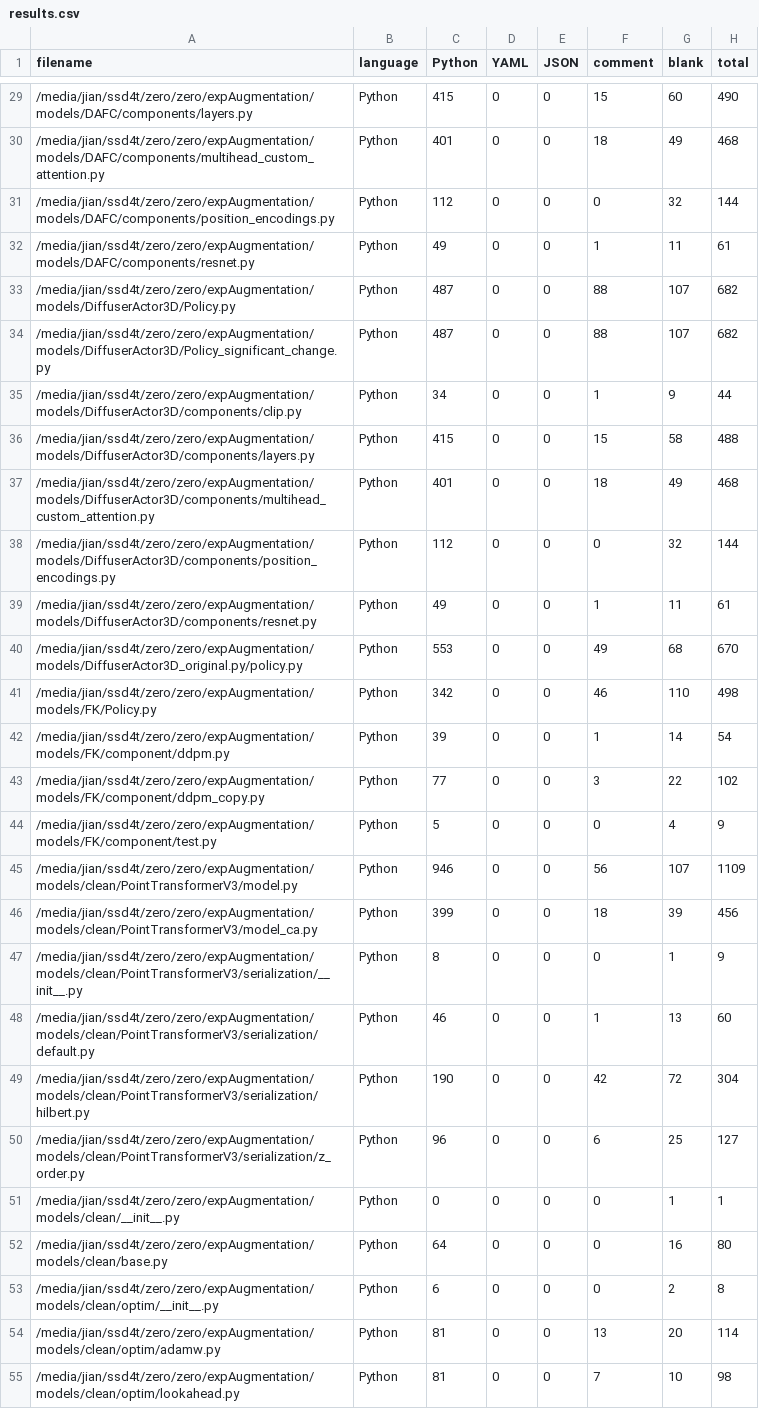
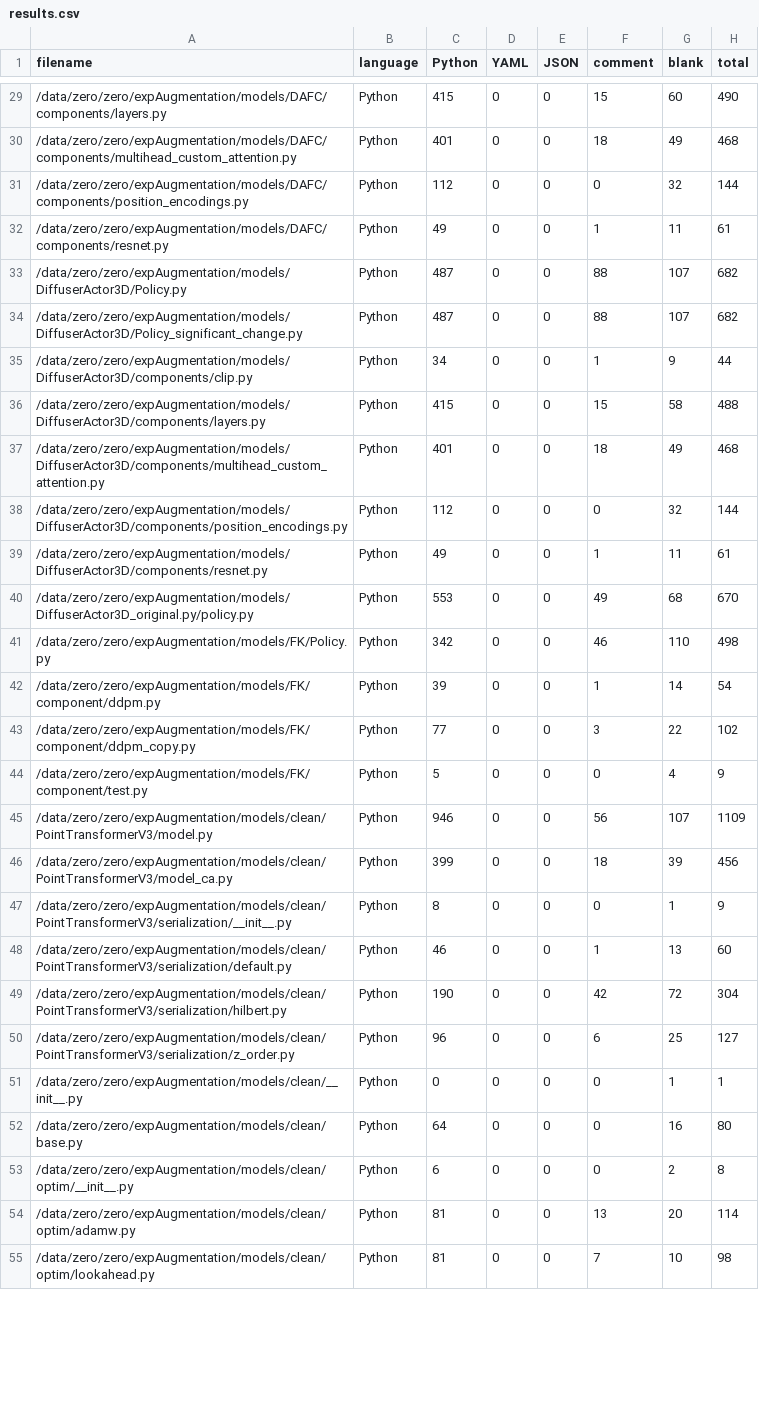
Before and after one commit to jianzhou0420/zero, a CSV file: .VSCodeCounter/2025-04-06_17-17-41/results.csv, drawn as a sheet; only a part is shown, gaps mark what is left out; the diff covers the shown part only; the diff names each change by its address in the sheet, - before the commit and + after, or states it on an @@ line.

```diff
--- a/.VSCodeCounter/2025-04-06_17-17-41/results.csv
+++ b/.VSCodeCounter/2025-04-06_17-17-41/results.csv
-A29 (filename): /media/jian/ssd4t/zero/zero/expAugmentation/models/DAFC/components/layers.py
+A29 (filename): /data/zero/zero/expAugmentation/models/DAFC/components/layers.py
-A30 (filename): /media/jian/ssd4t/zero/zero/expAugmentation/models/DAFC/components/multihead_custom_attention.py
+A30 (filename): /data/zero/zero/expAugmentation/models/DAFC/components/multihead_custom_attention.py
-A31 (filename): /media/jian/ssd4t/zero/zero/expAugmentation/models/DAFC/components/position_encodings.py
+A31 (filename): /data/zero/zero/expAugmentation/models/DAFC/components/position_encodings.py
-A32 (filename): /media/jian/ssd4t/zero/zero/expAugmentation/models/DAFC/components/resnet.py
+A32 (filename): /data/zero/zero/expAugmentation/models/DAFC/components/resnet.py
-A33 (filename): /media/jian/ssd4t/zero/zero/expAugmentation/models/DiffuserActor3D/Policy.py
+A33 (filename): /data/zero/zero/expAugmentation/models/DiffuserActor3D/Policy.py
-A34 (filename): /media/jian/ssd4t/zero/zero/expAugmentation/models/DiffuserActor3D/Policy_significant_change.py
+A34 (filename): /data/zero/zero/expAugmentation/models/DiffuserActor3D/Policy_significant_change.py
-A35 (filename): /media/jian/ssd4t/zero/zero/expAugmentation/models/DiffuserActor3D/components/clip.py
+A35 (filename): /data/zero/zero/expAugmentation/models/DiffuserActor3D/components/clip.py
-A36 (filename): /media/jian/ssd4t/zero/zero/expAugmentation/models/DiffuserActor3D/components/layers.py
+A36 (filename): /data/zero/zero/expAugmentation/models/DiffuserActor3D/components/layers.py
-A37 (filename): /media/jian/ssd4t/zero/zero/expAugmentation/models/DiffuserActor3D/components/multihead_custom_attention.py
+A37 (filename): /data/zero/zero/expAugmentation/models/DiffuserActor3D/components/multihead_custom_attention.py
-A38 (filename): /media/jian/ssd4t/zero/zero/expAugmentation/models/DiffuserActor3D/components/position_encodings.py
+A38 (filename): /data/zero/zero/expAugmentation/models/DiffuserActor3D/components/position_encodings.py
-A39 (filename): /media/jian/ssd4t/zero/zero/expAugmentation/models/DiffuserActor3D/components/resnet.py
+A39 (filename): /data/zero/zero/expAugmentation/models/DiffuserActor3D/components/resnet.py
-A40 (filename): /media/jian/ssd4t/zero/zero/expAugmentation/models/DiffuserActor3D_original.py/policy.py
+A40 (filename): /data/zero/zero/expAugmentation/models/DiffuserActor3D_original.py/policy.py
-A41 (filename): /media/jian/ssd4t/zero/zero/expAugmentation/models/FK/Policy.py
+A41 (filename): /data/zero/zero/expAugmentation/models/FK/Policy.py
-A42 (filename): /media/jian/ssd4t/zero/zero/expAugmentation/models/FK/component/ddpm.py
+A42 (filename): /data/zero/zero/expAugmentation/models/FK/component/ddpm.py
-A43 (filename): /media/jian/ssd4t/zero/zero/expAugmentation/models/FK/component/ddpm_copy.py
+A43 (filename): /data/zero/zero/expAugmentation/models/FK/component/ddpm_copy.py
-A44 (filename): /media/jian/ssd4t/zero/zero/expAugmentation/models/FK/component/test.py
+A44 (filename): /data/zero/zero/expAugmentation/models/FK/component/test.py
-A45 (filename): /media/jian/ssd4t/zero/zero/expAugmentation/models/clean/PointTransformerV3/model.py
+A45 (filename): /data/zero/zero/expAugmentation/models/clean/PointTransformerV3/model.py
-A46 (filename): /media/jian/ssd4t/zero/zero/expAugmentation/models/clean/PointTransformerV3/model_ca.py
+A46 (filename): /data/zero/zero/expAugmentation/models/clean/PointTransformerV3/model_ca.py
-A47 (filename): /media/jian/ssd4t/zero/zero/expAugmentation/models/clean/PointTransformerV3/serialization/__init__.py
+A47 (filename): /data/zero/zero/expAugmentation/models/clean/PointTransformerV3/serialization/__init__.py
-A48 (filename): /media/jian/ssd4t/zero/zero/expAugmentation/models/clean/PointTransformerV3/serialization/default.py
+A48 (filename): /data/zero/zero/expAugmentation/models/clean/PointTransformerV3/serialization/default.py
-A49 (filename): /media/jian/ssd4t/zero/zero/expAugmentation/models/clean/PointTransformerV3/serialization/hilbert.py
+A49 (filename): /data/zero/zero/expAugmentation/models/clean/PointTransformerV3/serialization/hilbert.py
-A50 (filename): /media/jian/ssd4t/zero/zero/expAugmentation/models/clean/PointTransformerV3/serialization/z_order.py
+A50 (filename): /data/zero/zero/expAugmentation/models/clean/PointTransformerV3/serialization/z_order.py
-A51 (filename): /media/jian/ssd4t/zero/zero/expAugmentation/models/clean/__init__.py
+A51 (filename): /data/zero/zero/expAugmentation/models/clean/__init__.py
-A52 (filename): /media/jian/ssd4t/zero/zero/expAugmentation/models/clean/base.py
+A52 (filename): /data/zero/zero/expAugmentation/models/clean/base.py
-A53 (filename): /media/jian/ssd4t/zero/zero/expAugmentation/models/clean/optim/__init__.py
+A53 (filename): /data/zero/zero/expAugmentation/models/clean/optim/__init__.py
-A54 (filename): /media/jian/ssd4t/zero/zero/expAugmentation/models/clean/optim/adamw.py
+A54 (filename): /data/zero/zero/expAugmentation/models/clean/optim/adamw.py
-A55 (filename): /media/jian/ssd4t/zero/zero/expAugmentation/models/clean/optim/lookahead.py
+A55 (filename): /data/zero/zero/expAugmentation/models/clean/optim/lookahead.py
```
Also changed, not shown: 86 edited cells elsewhere in this file, 50 other files.
